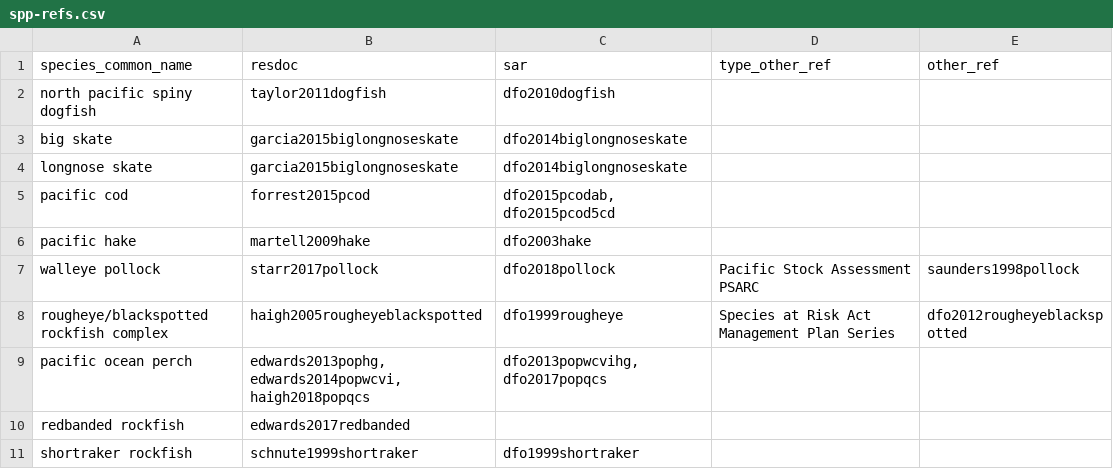
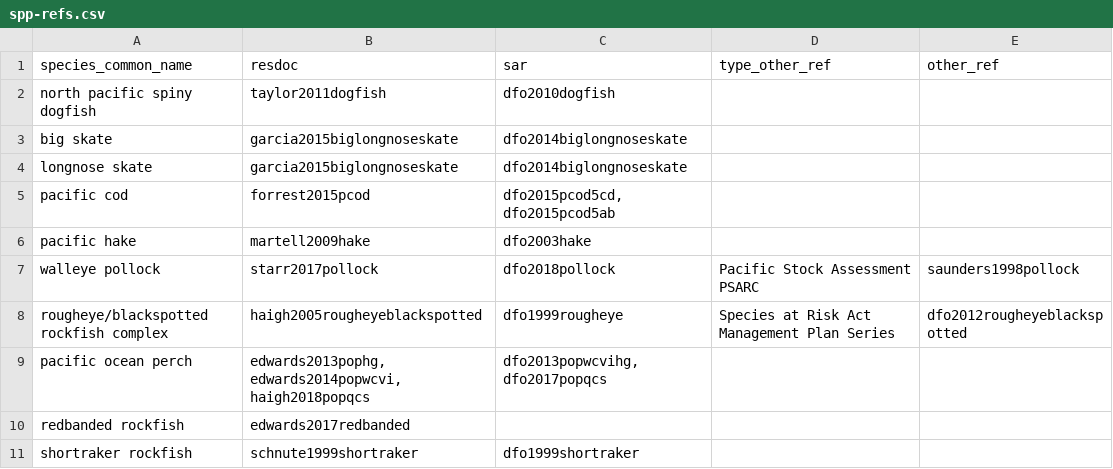
Before and after one commit to pbs-assess/gfsynopsis, a CSV file: report/spp-refs.csv, drawn as a sheet; only a part is shown; the diff names each change by its address in the sheet, - before the commit and + after, or states it on an @@ line.

```diff
--- a/report/spp-refs.csv
+++ b/report/spp-refs.csv
-C5 (sar): dfo2015pcodab, dfo2015pcod5cd
+C5 (sar): dfo2015pcod5cd, dfo2015pcod5ab
```
Also changed, not shown: 3 other files.
